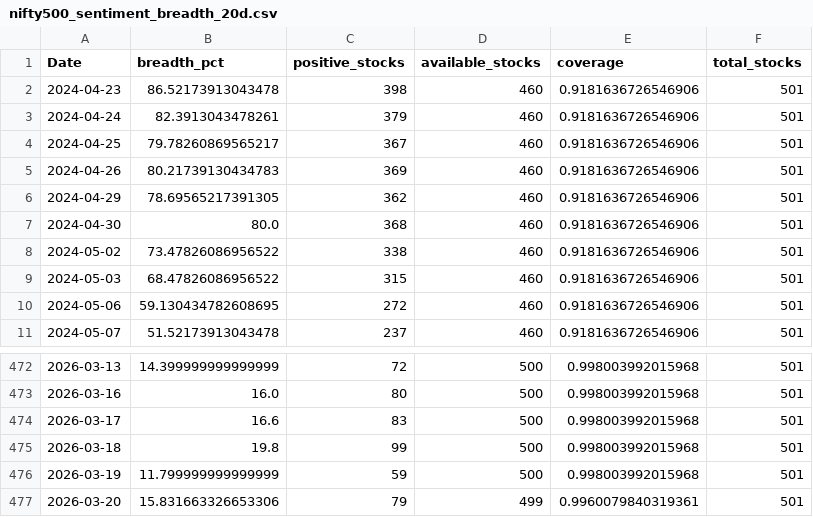
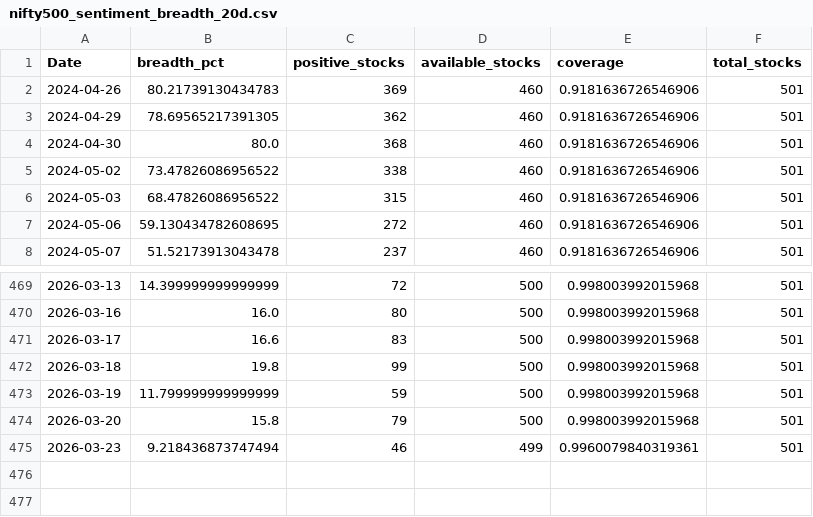
Before and after one commit to CS26-ST/short_term_sentiment_indicator, a CSV file: output/nifty500_sentiment_breadth_20d.csv, drawn as a sheet; only a part is shown, gaps mark what is left out.

```diff
--- a/output/nifty500_sentiment_breadth_20d.csv
+++ b/output/nifty500_sentiment_breadth_20d.csv
@@ -1,5 +1,2 @@
 Date,breadth_pct,positive_stocks,available_stocks,coverage,total_stocks
-2024-04-23,86.52173913043478,398,460,0.9181636726546906,501
-2024-04-24,82.3913043478261,379,460,0.9181636726546906,501
-2024-04-25,79.78260869565217,367,460,0.9181636726546906,501
 2024-04-26,80.21739130434783,369,460,0.9181636726546906,501
@@ -476,2 +473,3 @@ Date,breadth_pct,positive_stocks,available_stocks,coverage,total_stocks
 2026-03-19,11.799999999999999,59,500,0.998003992015968,501
-2026-03-20,15.831663326653306,79,499,0.9960079840319361,501
+2026-03-20,15.8,79,500,0.998003992015968,501
+2026-03-23,9.218436873747494,46,499,0.9960079840319361,501
```
Also changed, not shown: 2 other files.
